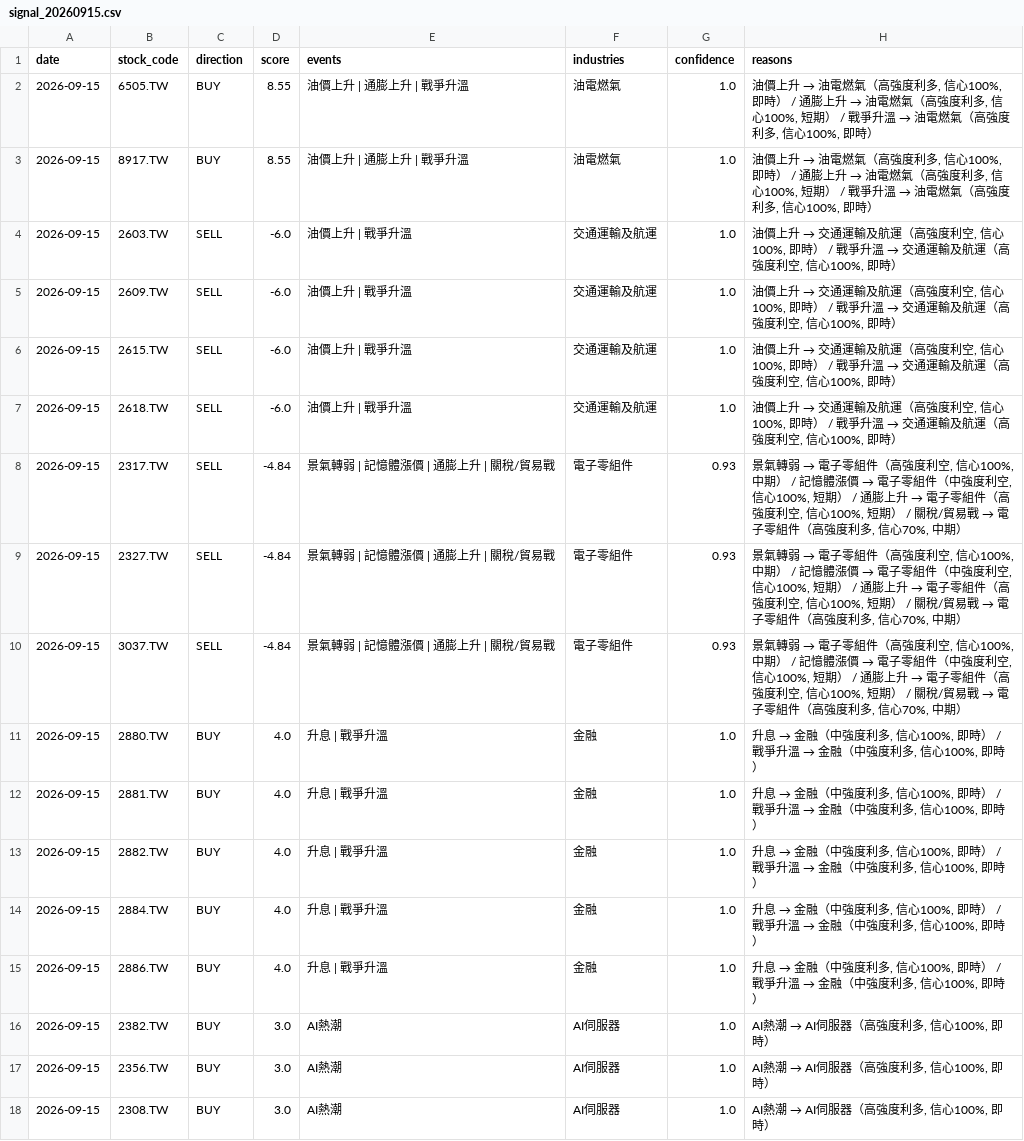
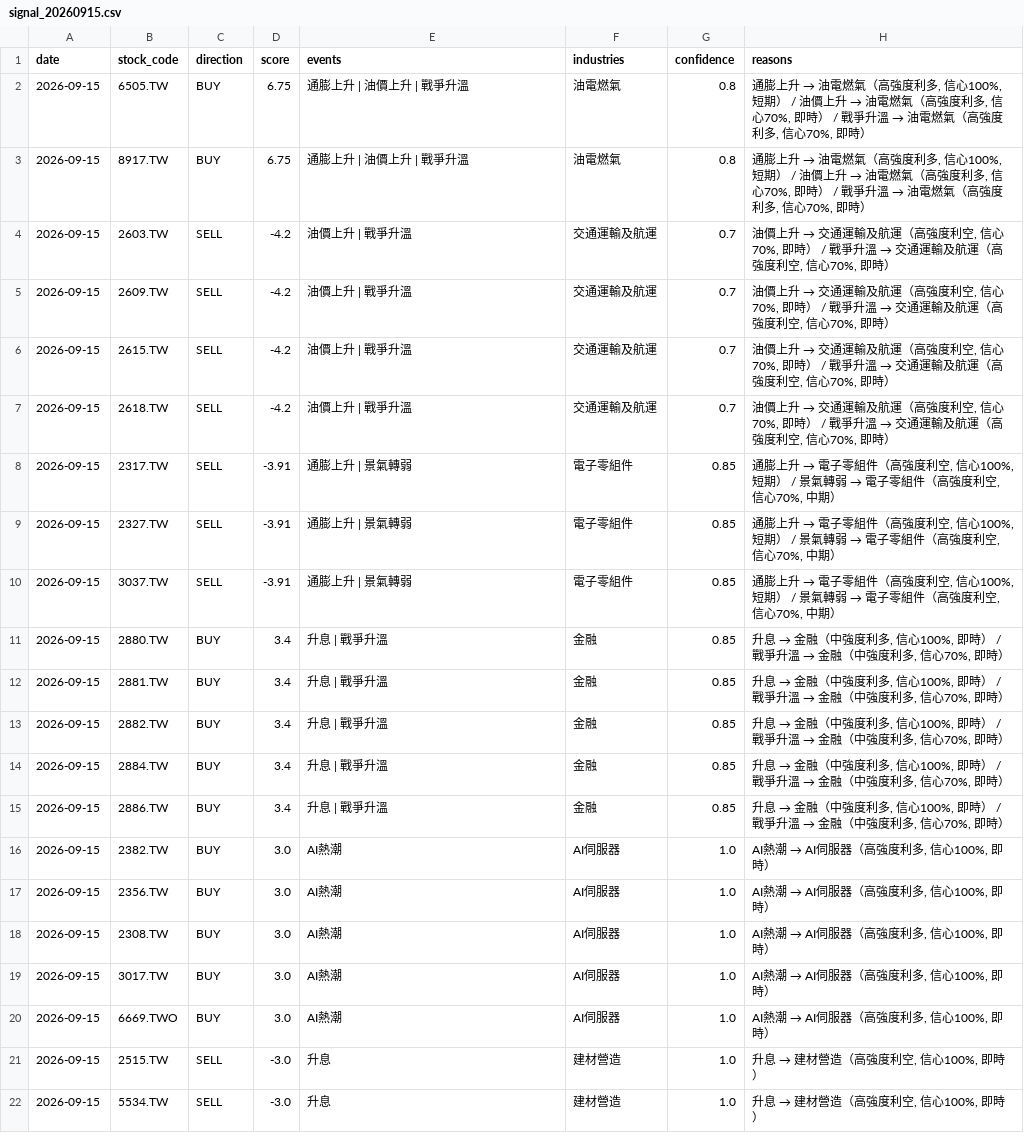
Before and after one commit to possible1397/Stock_event, a CSV file: output/signal_20260915.csv, drawn as a sheet; only a part is shown; the shorter side is filled out with more unchanged rows; the diff covers the shown part only.

```diff
--- a/output/signal_20260915.csv
+++ b/output/signal_20260915.csv
@@ -1,16 +1,16 @@
 date,stock_code,direction,score,events,industries,confidence,reasons
-2026-09-15,6505.TW,BUY,8.55,油價上升 | 通膨上升 | 戰爭升溫,油電燃氣,1.0,"油價上升 → 油電燃氣（高強度利多, 信心100%, 即時） / 通膨上升 → 油電燃氣（高強度利多, 信心100%, 短期） / 戰爭升溫 → 油電燃氣（高強度利多, 信心100%, 即時）"
-2026-09-15,8917.TW,BUY,8.55,油價上升 | 通膨上升 | 戰爭升溫,油電燃氣,1.0,"油價上升 → 油電燃氣（高強度利多, 信心100%, 即時） / 通膨上升 → 油電燃氣（高強度利多, 信心100%, 短期） / 戰爭升溫 → 油電燃氣（高強度利多, 信心100%, 即時）"
-2026-09-15,2603.TW,SELL,-6.0,油價上升 | 戰爭升溫,交通運輸及航運,1.0,"油價上升 → 交通運輸及航運（高強度利空, 信心100%, 即時） / 戰爭升溫 → 交通運輸及航運（高強度利空, 信心100%, 即時）"
-2026-09-15,2609.TW,SELL,-6.0,油價上升 | 戰爭升溫,交通運輸及航運,1.0,"油價上升 → 交通運輸及航運（高強度利空, 信心100%, 即時） / 戰爭升溫 → 交通運輸及航運（高強度利空, 信心100%, 即時）"
-2026-09-15,2615.TW,SELL,-6.0,油價上升 | 戰爭升溫,交通運輸及航運,1.0,"油價上升 → 交通運輸及航運（高強度利空, 信心100%, 即時） / 戰爭升溫 → 交通運輸及航運（高強度利空, 信心100%, 即時）"
-2026-09-15,2618.TW,SELL,-6.0,油價上升 | 戰爭升溫,交通運輸及航運,1.0,"油價上升 → 交通運輸及航運（高強度利空, 信心100%, 即時） / 戰爭升溫 → 交通運輸及航運（高強度利空, 信心100%, 即時）"
-2026-09-15,2317.TW,SELL,-4.84,景氣轉弱 | 記憶體漲價 | 通膨上升 | 關稅/貿易戰,電子零組件,0.93,"景氣轉弱 → 電子零組件（高強度利空, 信心100%, 中期） / 記憶體漲價 → 電子零組件（中強度利空, 信心100%, 短期） / 通膨上升 → 電子零組件（高強度利空, 信心100%, 短期） / 關稅/貿易戰 → 電子零組件（高強度利多, 信心70%, 中期）"
-2026-09-15,2327.TW,SELL,-4.84,景氣轉弱 | 記憶體漲價 | 通膨上升 | 關稅/貿易戰,電子零組件,0.93,"景氣轉弱 → 電子零組件（高強度利空, 信心100%, 中期） / 記憶體漲價 → 電子零組件（中強度利空, 信心100%, 短期） / 通膨上升 → 電子零組件（高強度利空, 信心100%, 短期） / 關稅/貿易戰 → 電子零組件（高強度利多, 信心70%, 中期）"
-2026-09-15,3037.TW,SELL,-4.84,景氣轉弱 | 記憶體漲價 | 通膨上升 | 關稅/貿易戰,電子零組件,0.93,"景氣轉弱 → 電子零組件（高強度利空, 信心100%, 中期） / 記憶體漲價 → 電子零組件（中強度利空, 信心100%, 短期） / 通膨上升 → 電子零組件（高強度利空, 信心100%, 短期） / 關稅/貿易戰 → 電子零組件（高強度利多, 信心70%, 中期）"
-2026-09-15,2880.TW,BUY,4.0,升息 | 戰爭升溫,金融,1.0,"升息 → 金融（中強度利多, 信心100%, 即時） / 戰爭升溫 → 金融（中強度利多, 信心100%, 即時）"
-2026-09-15,2881.TW,BUY,4.0,升息 | 戰爭升溫,金融,1.0,"升息 → 金融（中強度利多, 信心100%, 即時） / 戰爭升溫 → 金融（中強度利多, 信心100%, 即時）"
-2026-09-15,2882.TW,BUY,4.0,升息 | 戰爭升溫,金融,1.0,"升息 → 金融（中強度利多, 信心100%, 即時） / 戰爭升溫 → 金融（中強度利多, 信心100%, 即時）"
-2026-09-15,2884.TW,BUY,4.0,升息 | 戰爭升溫,金融,1.0,"升息 → 金融（中強度利多, 信心100%, 即時） / 戰爭升溫 → 金融（中強度利多, 信心100%, 即時）"
-2026-09-15,2886.TW,BUY,4.0,升息 | 戰爭升溫,金融,1.0,"升息 → 金融（中強度利多, 信心100%, 即時） / 戰爭升溫 → 金融（中強度利多, 信心100%, 即時）"
+2026-09-15,6505.TW,BUY,6.75,通膨上升 | 油價上升 | 戰爭升溫,油電燃氣,0.8,"通膨上升 → 油電燃氣（高強度利多, 信心100%, 短期） / 油價上升 → 油電燃氣（高強度利多, 信心70%, 即時） / 戰爭升溫 → 油電燃氣（高強度利多, 信心70%, 即時）"
+2026-09-15,8917.TW,BUY,6.75,通膨上升 | 油價上升 | 戰爭升溫,油電燃氣,0.8,"通膨上升 → 油電燃氣（高強度利多, 信心100%, 短期） / 油價上升 → 油電燃氣（高強度利多, 信心70%, 即時） / 戰爭升溫 → 油電燃氣（高強度利多, 信心70%, 即時）"
+2026-09-15,2603.TW,SELL,-4.2,油價上升 | 戰爭升溫,交通運輸及航運,0.7,"油價上升 → 交通運輸及航運（高強度利空, 信心70%, 即時） / 戰爭升溫 → 交通運輸及航運（高強度利空, 信心70%, 即時）"
+2026-09-15,2609.TW,SELL,-4.2,油價上升 | 戰爭升溫,交通運輸及航運,0.7,"油價上升 → 交通運輸及航運（高強度利空, 信心70%, 即時） / 戰爭升溫 → 交通運輸及航運（高強度利空, 信心70%, 即時）"
+2026-09-15,2615.TW,SELL,-4.2,油價上升 | 戰爭升溫,交通運輸及航運,0.7,"油價上升 → 交通運輸及航運（高強度利空, 信心70%, 即時） / 戰爭升溫 → 交通運輸及航運（高強度利空, 信心70%, 即時）"
+2026-09-15,2618.TW,SELL,-4.2,油價上升 | 戰爭升溫,交通運輸及航運,0.7,"油價上升 → 交通運輸及航運（高強度利空, 信心70%, 即時） / 戰爭升溫 → 交通運輸及航運（高強度利空, 信心70%, 即時）"
+2026-09-15,2317.TW,SELL,-3.91,通膨上升 | 景氣轉弱,電子零組件,0.85,"通膨上升 → 電子零組件（高強度利空, 信心100%, 短期） / 景氣轉弱 → 電子零組件（高強度利空, 信心70%, 中期）"
+2026-09-15,2327.TW,SELL,-3.91,通膨上升 | 景氣轉弱,電子零組件,0.85,"通膨上升 → 電子零組件（高強度利空, 信心100%, 短期） / 景氣轉弱 → 電子零組件（高強度利空, 信心70%, 中期）"
+2026-09-15,3037.TW,SELL,-3.91,通膨上升 | 景氣轉弱,電子零組件,0.85,"通膨上升 → 電子零組件（高強度利空, 信心100%, 短期） / 景氣轉弱 → 電子零組件（高強度利空, 信心70%, 中期）"
+2026-09-15,2880.TW,BUY,3.4,升息 | 戰爭升溫,金融,0.85,"升息 → 金融（中強度利多, 信心100%, 即時） / 戰爭升溫 → 金融（中強度利多, 信心70%, 即時）"
+2026-09-15,2881.TW,BUY,3.4,升息 | 戰爭升溫,金融,0.85,"升息 → 金融（中強度利多, 信心100%, 即時） / 戰爭升溫 → 金融（中強度利多, 信心70%, 即時）"
+2026-09-15,2882.TW,BUY,3.4,升息 | 戰爭升溫,金融,0.85,"升息 → 金融（中強度利多, 信心100%, 即時） / 戰爭升溫 → 金融（中強度利多, 信心70%, 即時）"
+2026-09-15,2884.TW,BUY,3.4,升息 | 戰爭升溫,金融,0.85,"升息 → 金融（中強度利多, 信心100%, 即時） / 戰爭升溫 → 金融（中強度利多, 信心70%, 即時）"
+2026-09-15,2886.TW,BUY,3.4,升息 | 戰爭升溫,金融,0.85,"升息 → 金融（中強度利多, 信心100%, 即時） / 戰爭升溫 → 金融（中強度利多, 信心70%, 即時）"
 2026-09-15,2382.TW,BUY,3.0,AI熱潮,AI伺服器,1.0,"AI熱潮 → AI伺服器（高強度利多, 信心100%, 即時）"
```
Also changed, not shown: 7 added rows, 6 removed rows and 22 edited cells elsewhere in this file, 4 other files.
